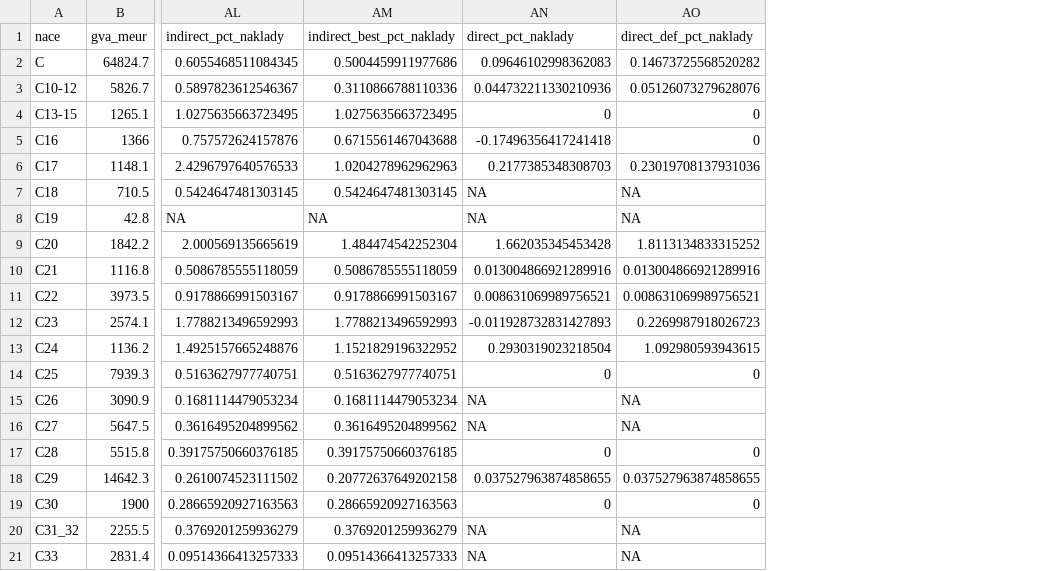
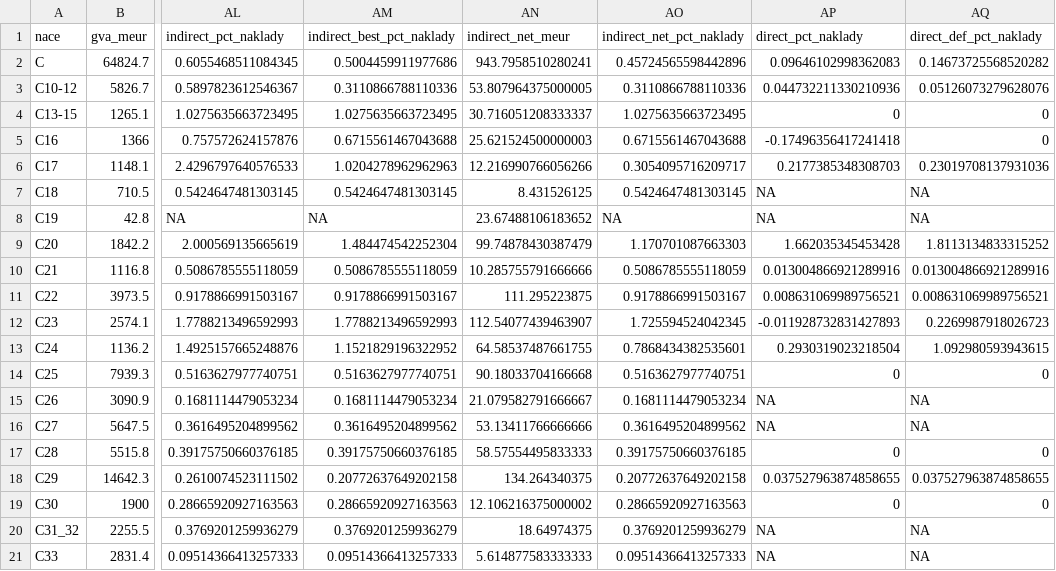
Before and after one commit to faktaoklimatu/data-analysis, a CSV file: scripts/segmentace-prumyslu/out/ets_costs_2024.csv, drawn as a sheet; only a part is shown, gaps mark what is left out; the diff names each change by its address in the sheet, - before the commit and + after, or states it on an @@ line.

```diff
--- a/scripts/segmentace-prumyslu/out/ets_costs_2024.csv
+++ b/scripts/segmentace-prumyslu/out/ets_costs_2024.csv
+column AN (indirect_net_meur), rows 2-21: 943.7958510280241 | 53.807964375000005 | 30.716051208333337 | 25.621524500000003 | 12.216990766056266 | 8.431526125 | 23.67488106183652 | 99.74878430387479 | 10.285755791666666 | 111.295223875 | 112.54077439463907 | 64.58537487661755 | 90.18033704166668 | 21.079582791666667 | 53.13411766666666 | 58.57554495833333 | 134.264340375 | 12.106216375000002 | 18.64974375 | 5.614877583333333
+column AO (indirect_net_pct_naklady), rows 2-21: 0.45724565598442896 | 0.3110866788110336 | 1.0275635663723495 | 0.6715561467043688 | 0.3054095716209717 | 0.5424647481303145 | NA | 1.170701087663303 | 0.5086785555118059 | 0.9178866991503167 | 1.725594524042345 | 0.7868434382535601 | 0.5163627977740751 | 0.1681114479053234 | 0.3616495204899562 | 0.39175750660376185 | 0.20772637649202158 | 0.28665920927163563 | 0.3769201259936279 | 0.09514366413257333
```
Also changed, not shown: scripts/segmentace-prumyslu/data_slajdy/naklady_ets.csv, 7 other files.
